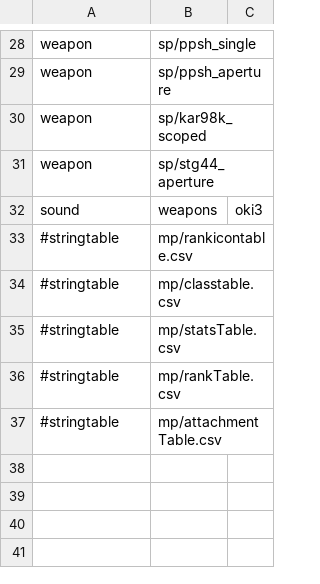
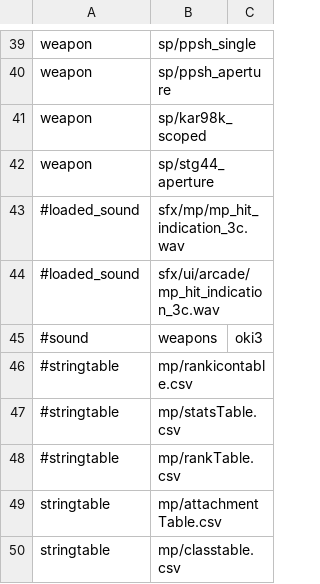
Before and after one commit to Martos/CampaignEnhanced-COD5, a CSV file: CampaignEnhanced/mod.csv, drawn as a sheet; only a part is shown, gaps mark what is left out; the diff covers the shown part only.

```diff
--- a/CampaignEnhanced/mod.csv
+++ b/CampaignEnhanced/mod.csv
@@ -31,7 +42,9 @@ weapon,sp/kar98k_scoped
 weapon,sp/stg44_aperture
-sound,weapons,oki3,
+#loaded_sound,sfx/mp/mp_hit_indication_3c.wav
+#loaded_sound,sfx/ui/arcade/mp_hit_indication_3c.wav
+#sound,weapons,oki3,
 #stringtable,mp/rankicontable.csv
-#stringtable,mp/classtable.csv
 #stringtable,mp/statsTable.csv
 #stringtable,mp/rankTable.csv
-#stringtable,mp/attachmentTable.csv
+stringtable,mp/attachmentTable.csv
+stringtable,mp/classtable.csv
```
Also changed, not shown: 11 added rows and 3 edited cells elsewhere in this file, 4 other files.
